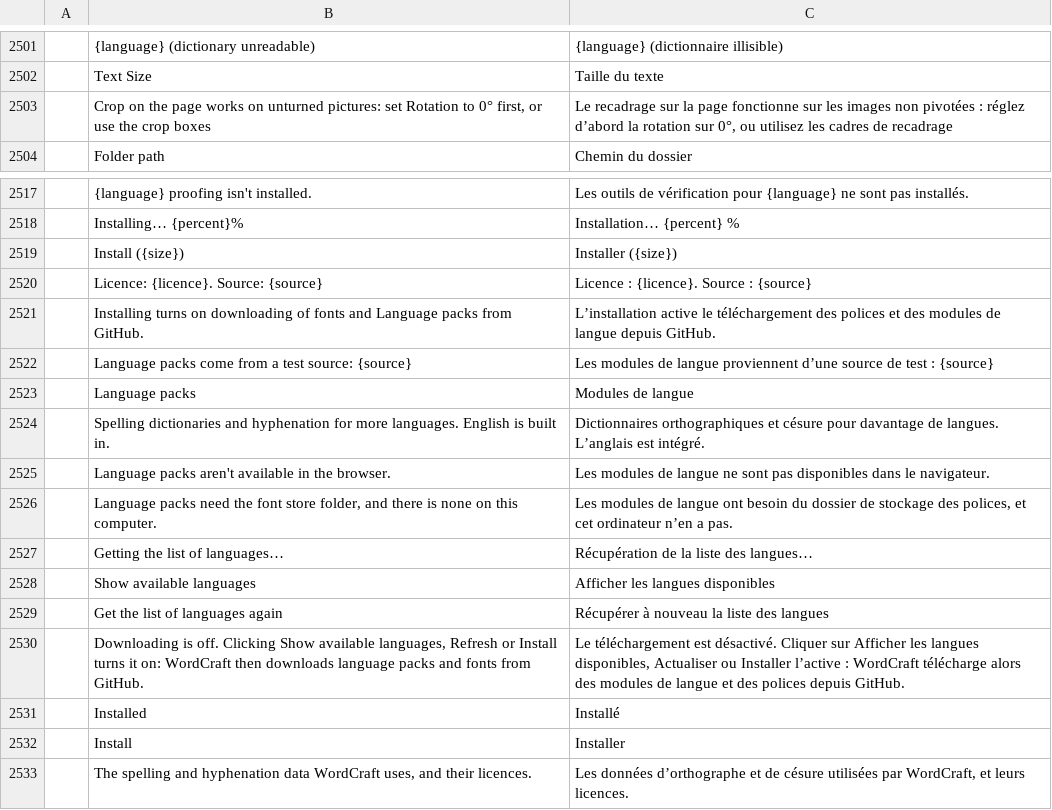
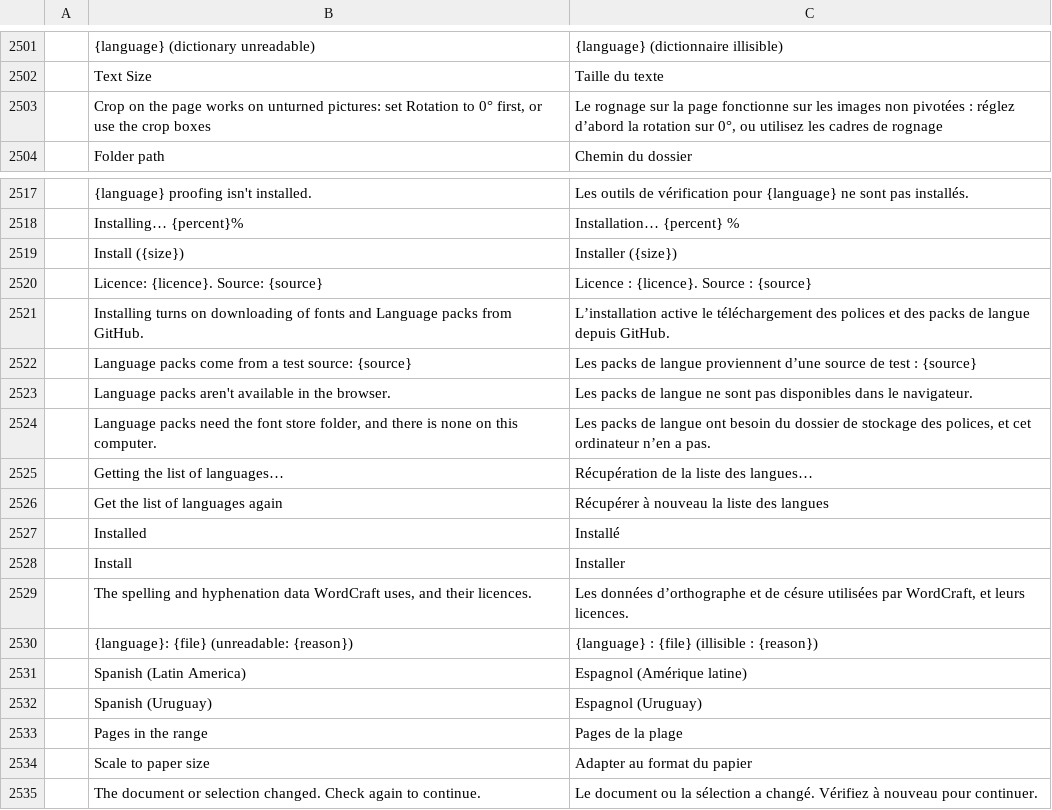
Before and after one commit to Bra1nZ/craft-i18n, a TSV file: locales/fr/wordcraft.tsv, drawn as a sheet; only a part is shown, gaps mark what is left out; the shorter side is filled out with more unchanged rows; removed rows and columns are numbered as before the commit, all else as after; the diff names each change by its address in the sheet, - before the commit and + after, or states it on an @@ line.

```diff
--- a/locales/fr/wordcraft.tsv
+++ b/locales/fr/wordcraft.tsv
-C2503: Le recadrage sur la page fonctionne sur les images non pivotées : réglez d’abord la rotation sur 0°, ou utilisez les cadres de recadrage
+C2503: Le rognage sur la page fonctionne sur les images non pivotées : réglez d’abord la rotation sur 0°, ou utilisez les cadres de rognage
-C2521: …et des modules de langue…
+C2521: …et des packs de langue…
-C2522: Les modules de langue…
+C2522: Les packs de langue…
-row 2523:  | Language packs | Modules de langue
-row 2524:  | Spelling dictionaries and hyphenation for more languages. English is built in. | Dictionnaires orthographiques et césure pour davantage de langues. L’anglais est intégré.
-C2523: Les modules de langue…
+C2523: Les packs de langue…
-C2524: Les modules de langue…
+C2524: Les packs de langue…
-row 2528:  | Show available languages | Afficher les langues disponibles
-row 2530:  | Downloading is off. Clicking Show available languages, Refresh or Install turns it on: WordCraft then downloads language packs and fonts from GitHub. | Le téléchargement est désactivé. Cliquer sur Afficher les langues disponibles, Actualiser ou Installer l’active : WordCraft télécharge alors des modules de langue et des polices depuis GitHub.
```
Also changed, not shown: 1 other file.
